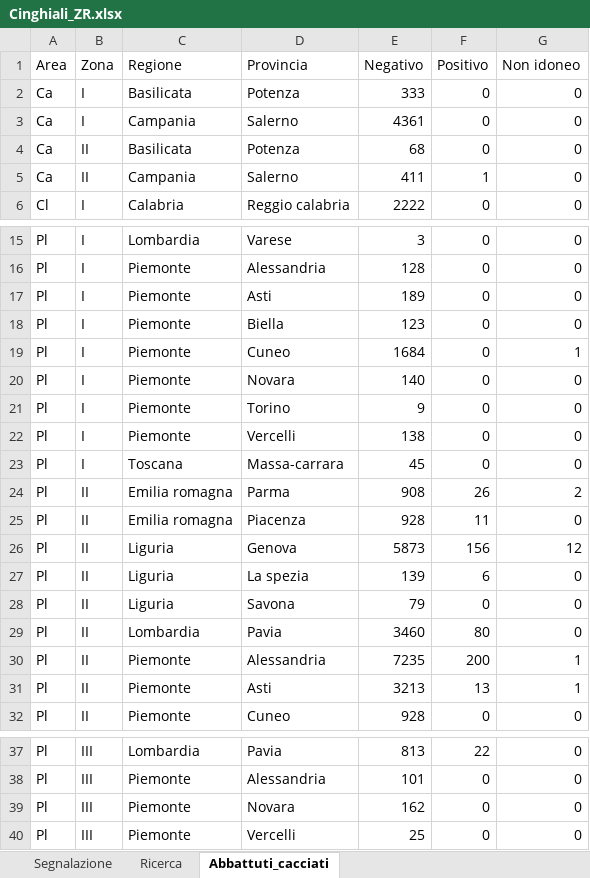
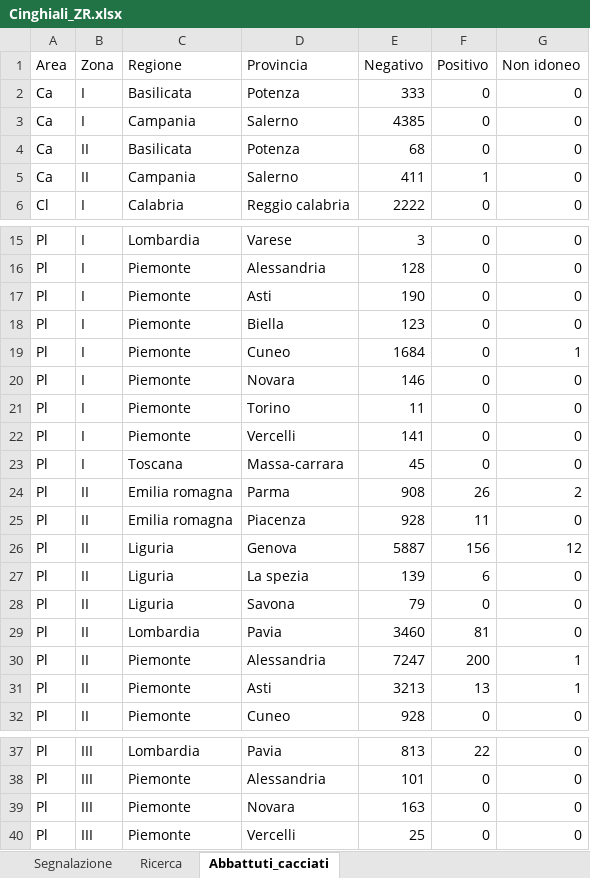
Before and after one commit to IZSAM-StatGIS/ReportPSA, an Excel workbook: Download/Cinghiali_ZR.xlsx, sheet Abbattuti_cacciati, drawn as a sheet; only a part is shown, gaps mark what is left out; values as stored, in another font and other column widths than the file's, no borders; the diff names each change by its address in the sheet, - before the commit and + after, or states it on an @@ line.

```diff
--- a/Download/Cinghiali_ZR.xlsx (sheet Abbattuti_cacciati)
+++ b/Download/Cinghiali_ZR.xlsx (sheet Abbattuti_cacciati)
-E3 (Negativo): 4361
+E3 (Negativo): 4385
-E17 (Negativo): 189
+E17 (Negativo): 190
-E20 (Negativo): 140
+E20 (Negativo): 146
-E21 (Negativo): 9
+E21 (Negativo): 11
-E22 (Negativo): 138
+E22 (Negativo): 141
-E26 (Negativo): 5873
+E26 (Negativo): 5887
-F29 (Positivo): 80
+F29 (Positivo): 81
-E30 (Negativo): 7235
+E30 (Negativo): 7247
-E39 (Negativo): 162
+E39 (Negativo): 163
```
Also changed, not shown: sheet Segnalazione, sheet Ricerca, Download/CasiControlli_ZR.xlsx, Download/Focus_Positives_ZR.xlsx, 32 other files.
